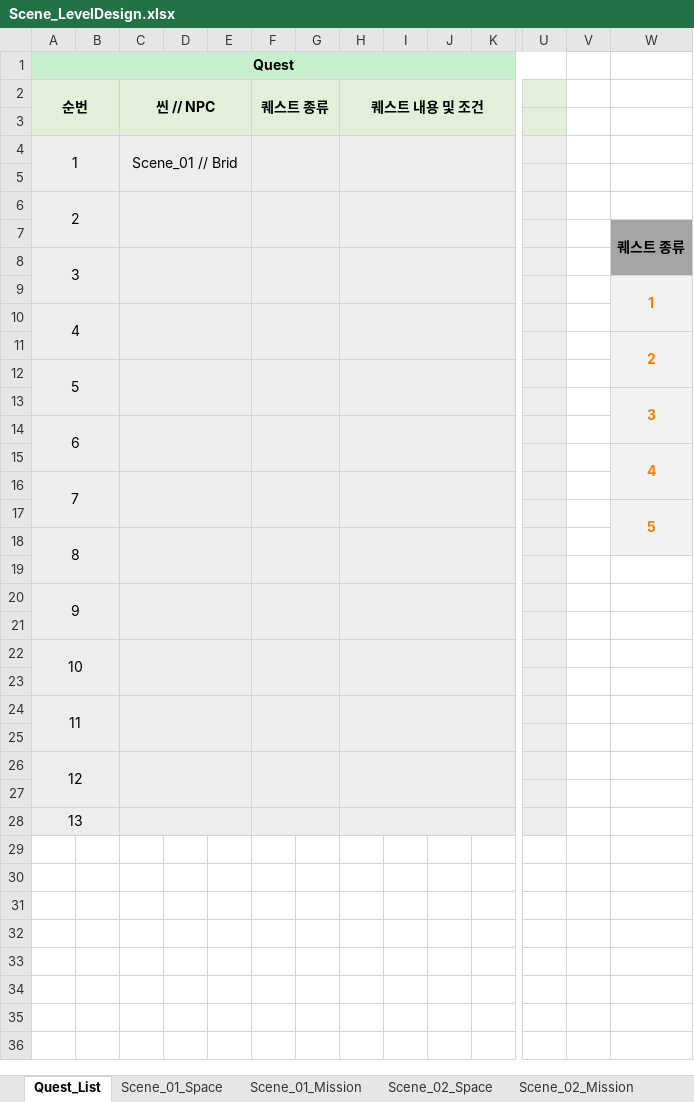
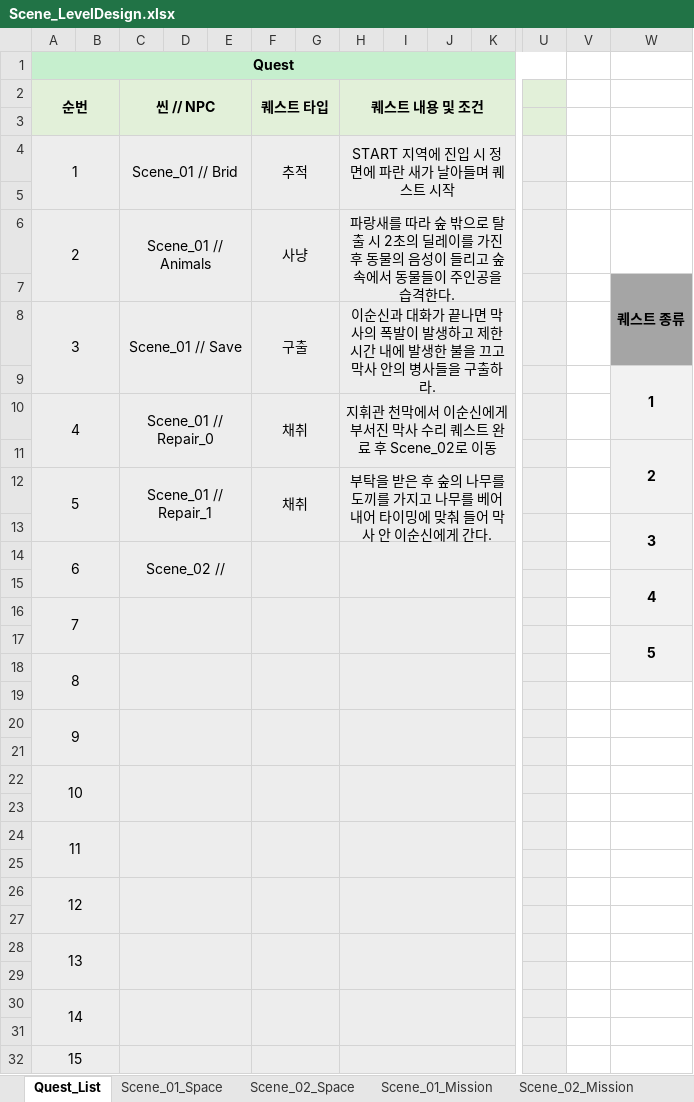
Before and after one commit to ParkBK/BAEUME_VR, an Excel workbook: GameDesign/Scene_LevelDesign.xlsx, sheet Quest_List, drawn as a sheet; only a part is shown, gaps mark what is left out; values as stored, in another font and other column widths than the file's, no borders; removed rows and columns are numbered as before the commit, all else as after; rows hold the shown columns only; the diff names each change by its address in the sheet, - before the commit and + after, or states it on an @@ line.

Commit message:
Scene_01, 02 레벨디자인

```diff
--- a/GameDesign/Scene_LevelDesign.xlsx (sheet Quest_List)
+++ b/GameDesign/Scene_LevelDesign.xlsx (sheet Quest_List)
@@ sheet tab order changed: Quest_List | Scene_01_Space | Scene_02_Space | Scene_01_Mission | Scene_02_Mission @@
-F2: 퀘스트 종류
+F2: 퀘스트 타입
-row 4: 1 |  | Scene_01 // Brid
+row 4: 1 |  | Scene_01 // Brid |  |  | 추적 |  | START 지역에 진입 시 정면에 파란 새가 날아들며 퀘스트 시작
-C6 (씬 // NPC): (empty)
+C6 (씬 // NPC): Scene_01 // Animals
-F6 (퀘스트 타입): (empty)
+F6 (퀘스트 타입): 사냥
-H6 (퀘스트 내용 및 조건): (empty)
+H6 (퀘스트 내용 및 조건): 파랑새를 따라 숲 밖으로 탈출 시 2초의 딜레이를 가진 후 동물의 음성이 들리고 숲 속에서 동물들이 주인공을 습격한다.
-C8 (씬 // NPC): (empty)
+C8 (씬 // NPC): Scene_01 // Save
-F8 (퀘스트 타입): (empty)
+F8 (퀘스트 타입): 구출
-H8 (퀘스트 내용 및 조건): (empty)
+H8 (퀘스트 내용 및 조건): 이순신과 대화가 끝나면 막사의 폭발이 발생하고 제한시간 내에 발생한 불을 끄고 막사 안의 병사들을 구출하라.
-W9 text colour: #FA7D00
+W9 text colour: black
-C10 (씬 // NPC): (empty)
+C10 (씬 // NPC): Scene_01 // Repair_0
-F10 (퀘스트 타입): (empty)
+F10 (퀘스트 타입): 채취
-H10 (퀘스트 내용 및 조건): (empty)
+H10 (퀘스트 내용 및 조건): 지휘관 천막에서 이순신에게 부서진 막사 수리 퀘스트 완료 후 Scene_02로 이동
-W11 text colour: #FA7D00
+W11 text colour: black
-C12 (씬 // NPC): (empty)
+C12 (씬 // NPC): Scene_01 // Repair_1
-F12 (퀘스트 타입): (empty)
+F12 (퀘스트 타입): 채취
-H12 (퀘스트 내용 및 조건): (empty)
+H12 (퀘스트 내용 및 조건): 부탁을 받은 후 숲의 나무를 도끼를 가지고 나무를 베어내어 타이밍에 맞춰 들어 막사 안 이순신에게 간다.
-W13 text colour: #FA7D00
+W13 text colour: black
-C14 (씬 // NPC): (empty)
+C14 (씬 // NPC): Scene_02 //
-W15 text colour: #FA7D00
+W15 text colour: black
-W17 text colour: #FA7D00
+W17 text colour: black
+row 29: (empty)
+row 30: 14
+row 31: (empty)
+row 32: 15
```
Also changed, not shown: sheet Scene_01_Mission, sheet Scene_02_Mission, charts or pictures.
